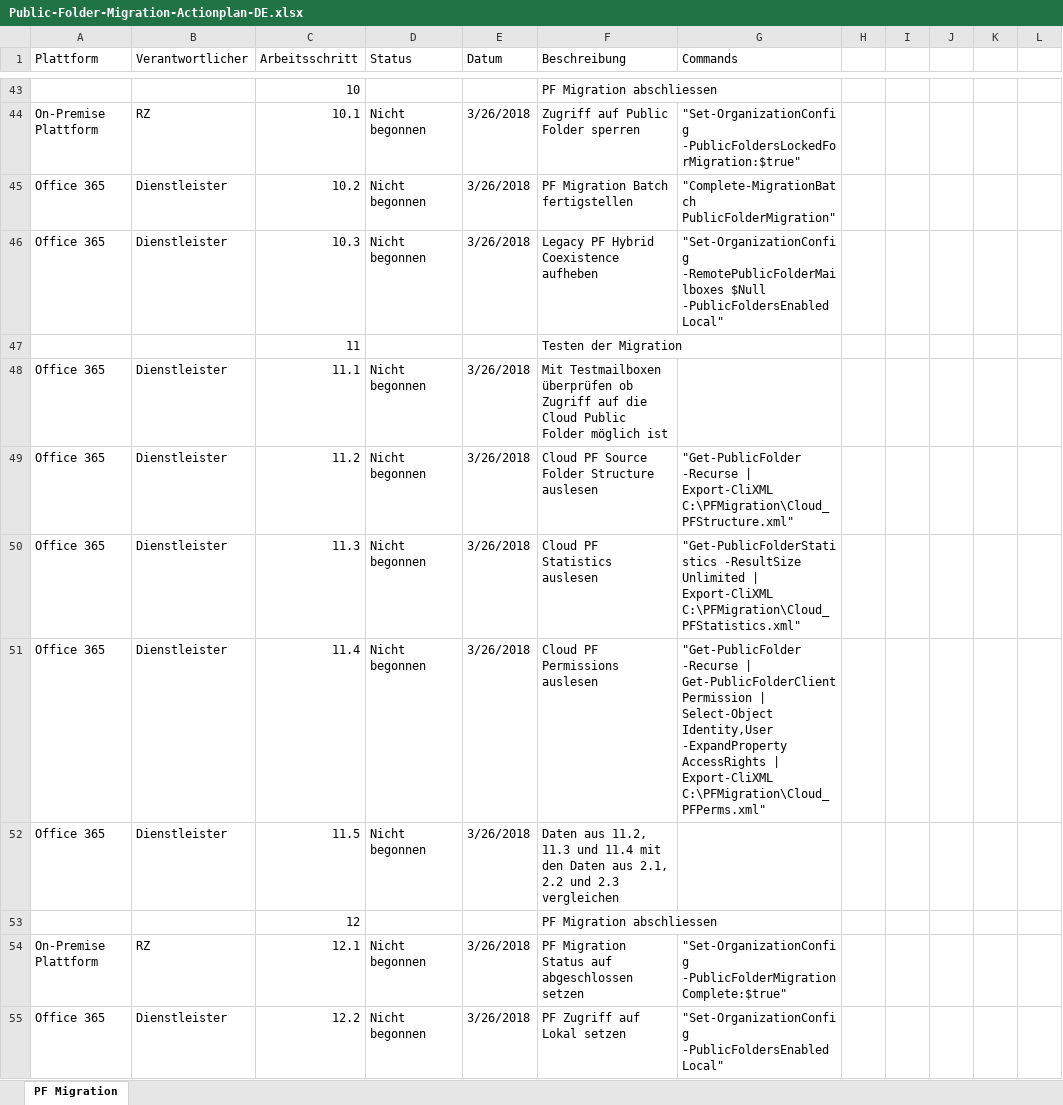
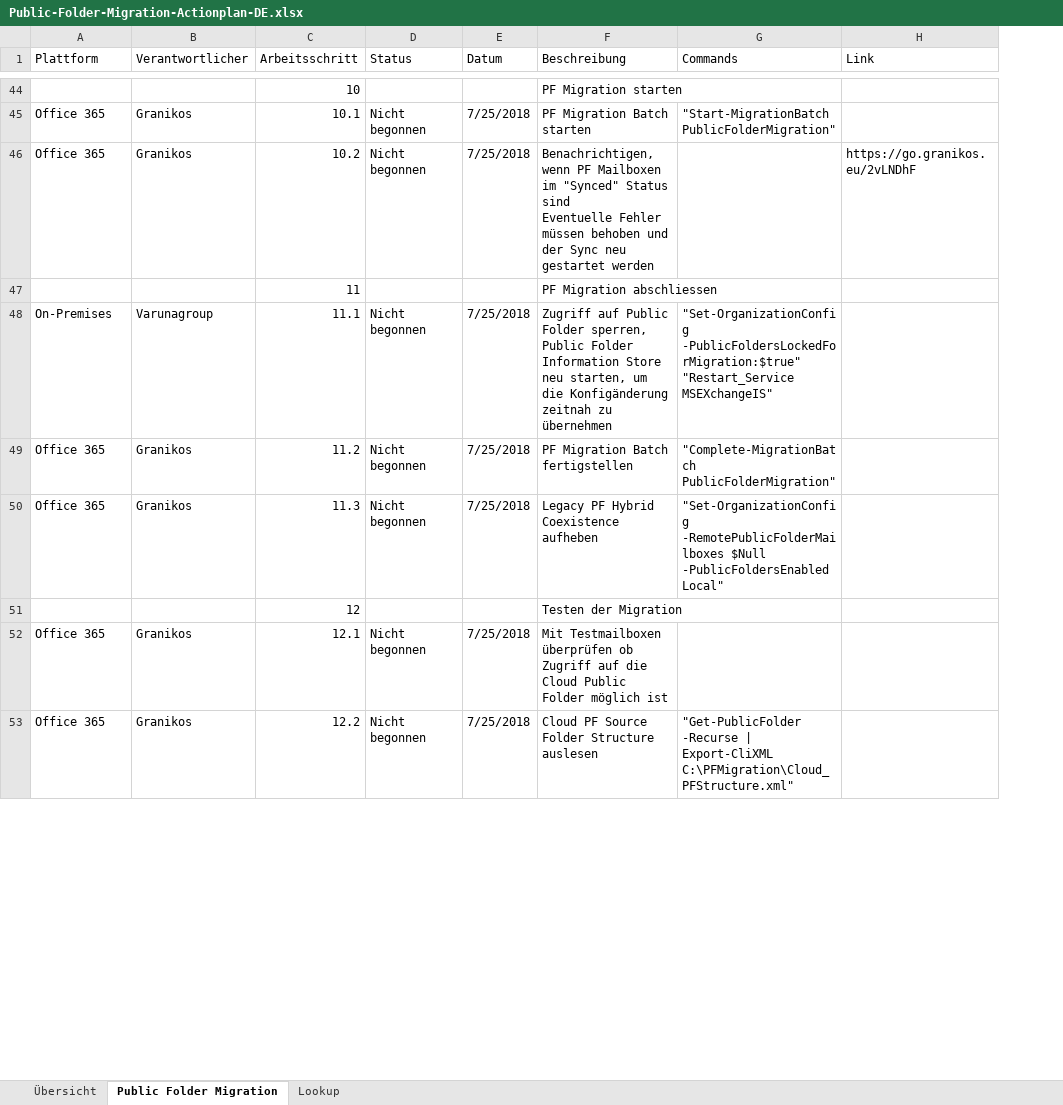
Before and after one commit to Apoc70/PublicFolderMigrationActionPlan, an Excel workbook: Public-Folder-Migration-Actionplan-DE.xlsx, sheet Public Folder Migration, drawn as a sheet; only a part is shown, gaps mark what is left out; values as stored, in another font and other column widths than the file's, no cell formats; charts and pictures not drawn; removed rows and columns are numbered as before the commit, all else as after; ↵ is a line break in a cell; the diff covers the shown part only; the diff names each change by its address in the sheet, - before the commit and + after, or states it on an @@ line.

Commit message:
Public-Folder-Migration-Actionplan-DE.xlsx updated Public-Folder-Migration-Actionplan-EN.xlsx added README.md updated

```diff
--- a/Public-Folder-Migration-Actionplan-DE.xlsx (sheet Public Folder Migration)
+++ b/Public-Folder-Migration-Actionplan-DE.xlsx (sheet Public Folder Migration)
-sheet tab: PF Migration
+sheet tab: Public Folder Migration
+sheet tab: Übersicht
+sheet tab: Lookup
-column H, empty
-column I, empty
-column J, empty
-column K, empty
-column L, empty
+column H (Link), row 46: https://go.granikos.eu/2vLNDhF
-F44 (Beschreibung): PF Migration abschliessen
+F44 (Beschreibung): PF Migration starten
-A45 (Plattform): On-Premise Plattform
+A45 (Plattform): Office 365
-B45 (Verantwortlicher): RZ
+B45 (Verantwortlicher): Granikos
-E45:E46 (Datum): 3/26/2018
+E45:E46 (Datum): 7/25/2018
-F45 (Beschreibung): Zugriff auf Public Folder sperren
+F45 (Beschreibung): PF Migration Batch starten
-G45 (Commands): "Set-OrganizationConfig -PublicFoldersLockedForMigration:$true"
+G45 (Commands): "Start-MigrationBatch PublicFolderMigration"
-B46 (Verantwortlicher): Dienstleister
+B46 (Verantwortlicher): Granikos
-F46 (Beschreibung): PF Migration Batch fertigstellen
+F46 (Beschreibung): Benachrichtigen, wenn PF Mailboxen im "Synced" Status sind ↵ Eventuelle Fehler müssen behoben und der Sync neu gestartet werden
-G46 (Commands): "Complete-MigrationBatch PublicFolderMigration"
+G46 (Commands): (empty)
-row 46: Office 365 | Dienstleister | 10.3 | Nicht begonnen | 3/26/2018 | Legacy PF Hybrid Coexistence aufheben | "Set-OrganizationConfig -RemotePublicFolderMailboxes $Null -PublicFoldersEnabled Local"
-F47 (Beschreibung): Testen der Migration
+F47 (Beschreibung): PF Migration abschliessen
-A48 (Plattform): Office 365
+A48 (Plattform): On-Premises
-B48 (Verantwortlicher): Dienstleister
+B48 (Verantwortlicher): Varunagroup
-E48:E50 (Datum): 3/26/2018
+E48:E50 (Datum): 7/25/2018
-F48 (Beschreibung): Mit Testmailboxen überprüfen ob Zugriff auf die Cloud Public Folder möglich ist
+F48 (Beschreibung): Zugriff auf Public Folder sperren, Public Folder Information Store neu starten, um die Konfigänderung zeitnah zu übernehmen
-G48 (Commands): (empty)
+G48 (Commands): "Set-OrganizationConfig -PublicFoldersLockedForMigration:$true" ↵ "Restart_Service MSEXchangeIS"
-B49:B50 (Verantwortlicher): Dienstleister
+B49:B50 (Verantwortlicher): Granikos
-F49 (Beschreibung): Cloud PF Source Folder Structure auslesen
+F49 (Beschreibung): PF Migration Batch fertigstellen
-G49 (Commands): "Get-PublicFolder -Recurse | Export-CliXML C:\PFMigration\Cloud_PFStructure.xml"
+G49 (Commands): "Complete-MigrationBatch PublicFolderMigration"
-F50 (Beschreibung): Cloud PF Statistics auslesen
+F50 (Beschreibung): Legacy PF Hybrid Coexistence aufheben
-G50 (Commands): "Get-PublicFolderStatistics -ResultSize Unlimited | Export-CliXML C:\PFMigration\Cloud_PFStatistics.xml"
+G50 (Commands): "Set-OrganizationConfig -RemotePublicFolderMailboxes $Null -PublicFoldersEnabled Local"
-row 51: Office 365 | Dienstleister | 11.4 | Nicht begonnen | 3/26/2018 | Cloud PF Permissions auslesen | "Get-PublicFolder -Recurse | Get-PublicFolderClientPermission | Select-Object Identity,User -ExpandProperty AccessRights | Export-CliXML C:\PFMigration\Cloud_PFPerms.xml"
-row 52: Office 365 | Dienstleister | 11.5 | Nicht begonnen | 3/26/2018 | Daten aus 11.2, 11.3 und 11.4 mit den Daten aus 2.1, 2.2 und 2.3 vergleichen
-F51 (Beschreibung): PF Migration abschliessen
+F51 (Beschreibung): Testen der Migration
-A52 (Plattform): On-Premise Plattform
+A52 (Plattform): Office 365
-B52 (Verantwortlicher): RZ
+B52 (Verantwortlicher): Granikos
-E52:E53 (Datum): 3/26/2018
+E52:E53 (Datum): 7/25/2018
-F52 (Beschreibung): PF Migration Status auf abgeschlossen setzen
+F52 (Beschreibung): Mit Testmailboxen überprüfen ob Zugriff auf die Cloud Public Folder möglich ist
-G52 (Commands): "Set-OrganizationConfig -PublicFolderMigrationComplete:$true"
+G52 (Commands): (empty)
-B53 (Verantwortlicher): Dienstleister
+B53 (Verantwortlicher): Granikos
-F53 (Beschreibung): PF Zugriff auf Lokal setzen
+F53 (Beschreibung): Cloud PF Source Folder Structure auslesen
-G53 (Commands): "Set-OrganizationConfig -PublicFoldersEnabled Local"
+G53 (Commands): "Get-PublicFolder -Recurse | Export-CliXML C:\PFMigration\Cloud_PFStructure.xml"
```
Also changed, not shown: 26 added rows, 13 removed rows and 98 edited cells elsewhere in this sheet, cell formats, formulas that keep their value, charts or pictures, 2 other files.
